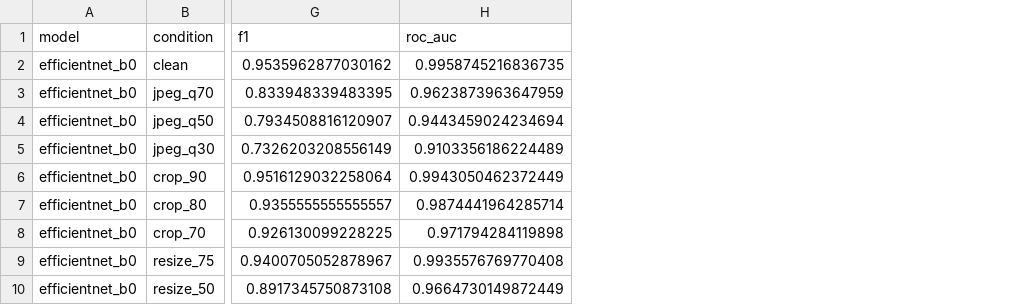
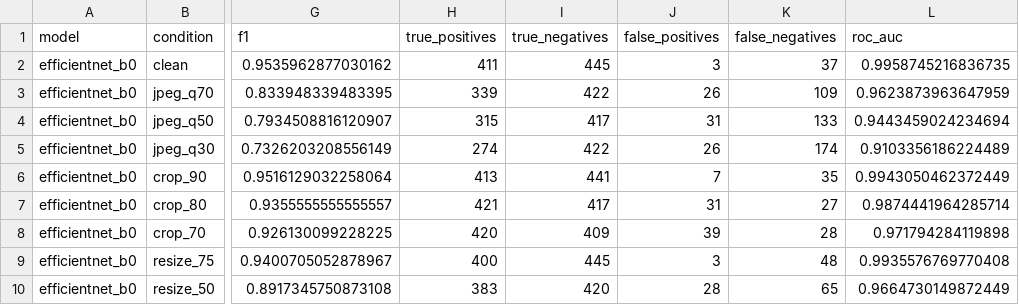
Before and after one commit to yourgirlmjayy/deepfake-reliability-research, a CSV file: results/transformation_results.csv, drawn as a sheet; only a part is shown, gaps mark what is left out; the diff names each change by its address in the sheet, - before the commit and + after, or states it on an @@ line.

Commit message:
Add transformation error analysis and result visualizations

```diff
--- a/results/transformation_results.csv
+++ b/results/transformation_results.csv
+column H (true_positives), rows 2-10: 411 | 339 | 315 | 274 | 413 | 421 | 420 | 400 | 383
+column I (true_negatives), rows 2-10: 445 | 422 | 417 | 422 | 441 | 417 | 409 | 445 | 420
+column J (false_positives), rows 2-10: 3 | 26 | 31 | 26 | 7 | 31 | 39 | 3 | 28
+column K (false_negatives), rows 2-10: 37 | 109 | 133 | 174 | 35 | 27 | 28 | 48 | 65
```
Also changed, not shown: 8 other files.
